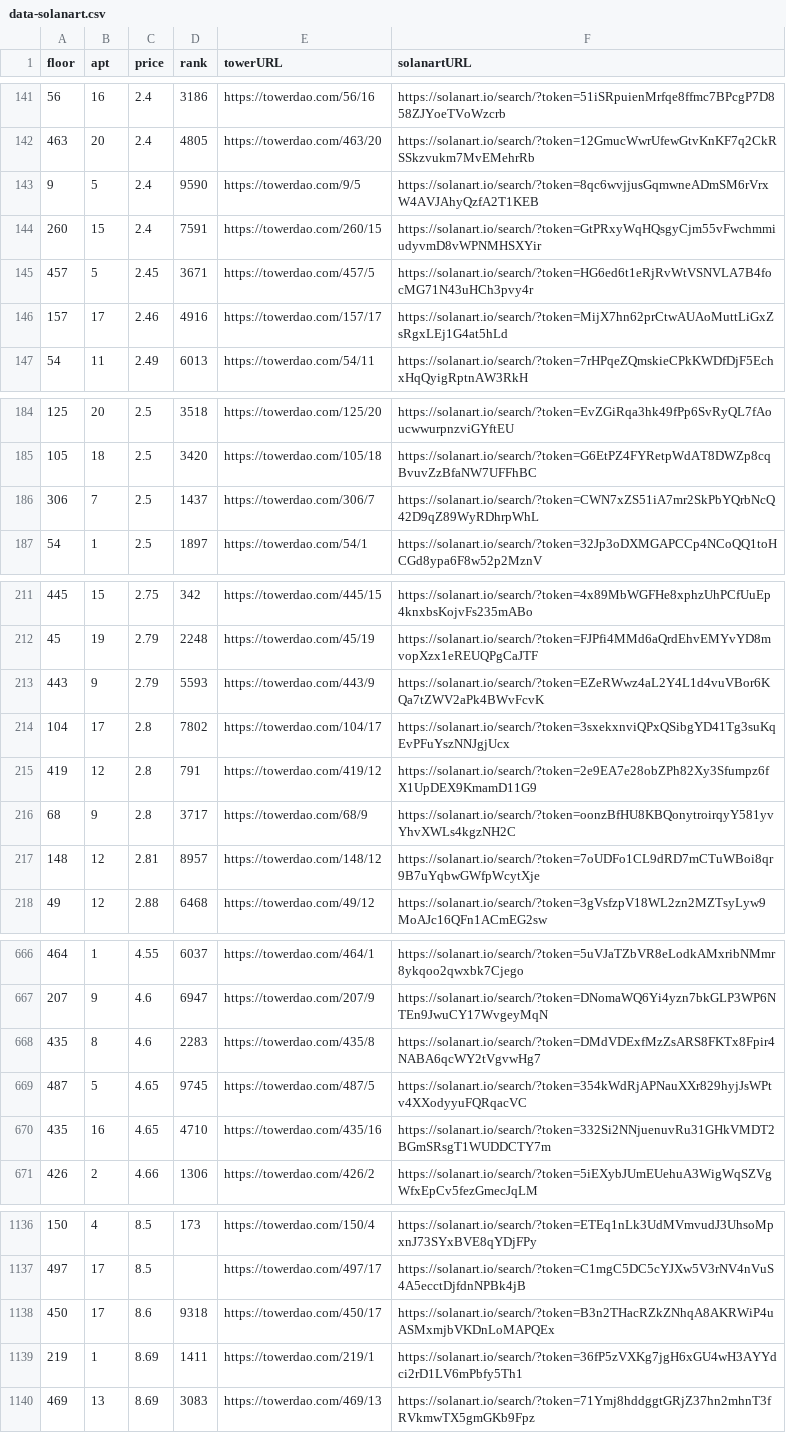
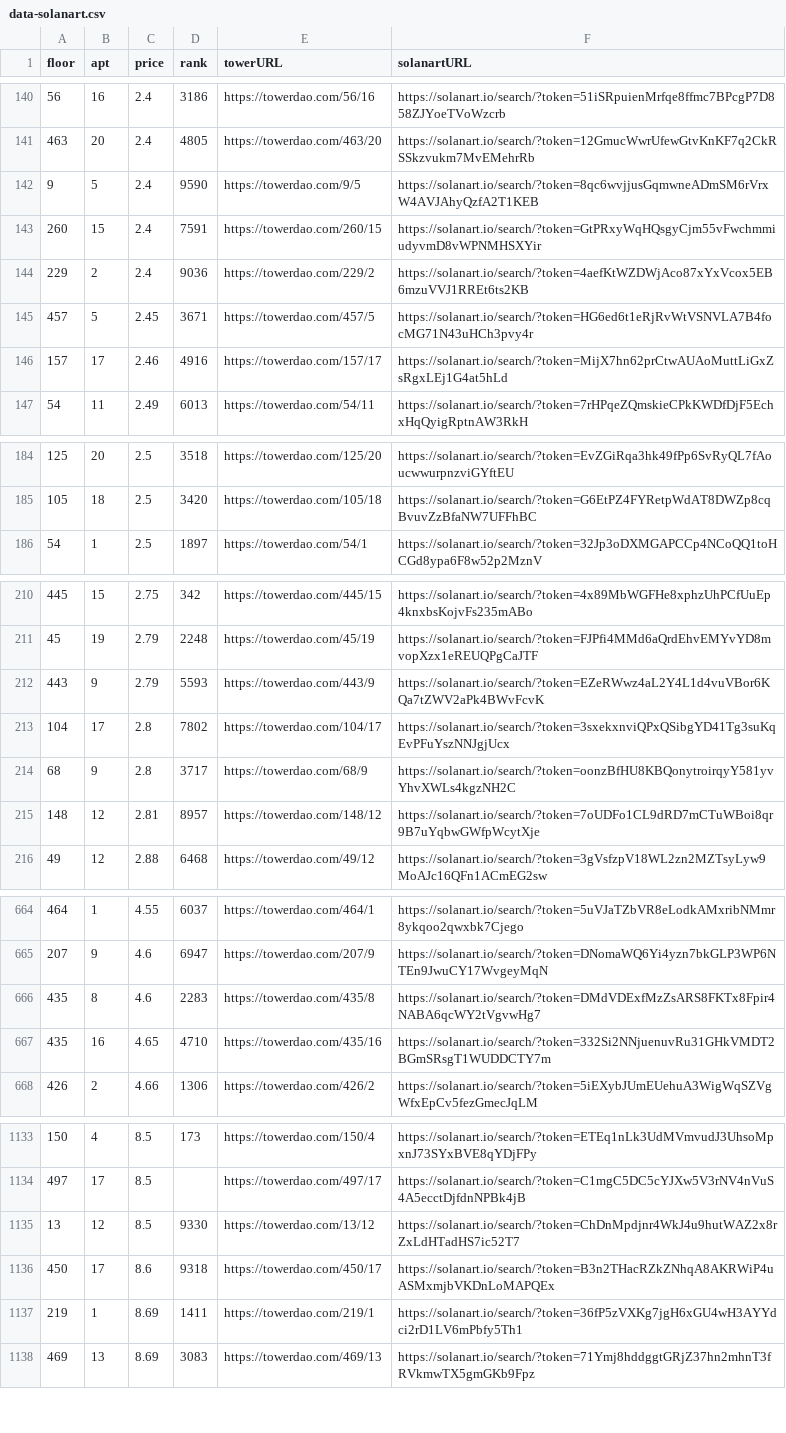
Before and after one commit to braposo/thetower-monitor, a CSV file: data-solanart.csv, drawn as a sheet; only a part is shown, gaps mark what is left out; the diff covers the shown part only.

Commit message:
Flat: latest data (2021-11-15T02:49:35.259Z) {   "date": "2021-11-15T02:49:35.259Z",   "files": [     {       "name": "data-solanart.csv",       "deltaBytes": -488,       "source": "https://qzlsklfacc.medianetwork.cloud/nft_for_sale?collection=thetower"     },     {       "name": "top-picks-solanart.csv",       "deltaBytes": -1,       "source": "https://qzlsklfacc.medianetwork.cloud/nft_for_sale?collection=thetower"     }   ] }

```diff
--- a/data-solanart.csv
+++ b/data-solanart.csv
@@ -144,2 +143,3 @@ floor,apt,price,rank,towerURL,solanartURL
 260,15,2.4,7591,https://towerdao.com/260/15,https://solanart.io/search/?token=GtPRxyWqHQsgyCjm55vFwchmmiudyvmD8vWPNMHSXYir
+229,2,2.4,9036,https://towerdao.com/229/2,https://solanart.io/search/?token=4aefKtWZDWjAco87xYxVcox5EB6mzuVVJ1RREt6ts2KB
 457,5,2.45,3671,https://towerdao.com/457/5,https://solanart.io/search/?token=HG6ed6t1eRjRvWtVSNVLA7B4focMG71N43uHCh3pvy4r
@@ -185,3 +185,2 @@ floor,apt,price,rank,towerURL,solanartURL
 105,18,2.5,3420,https://towerdao.com/105/18,https://solanart.io/search/?token=G6EtPZ4FYRetpWdAT8DWZp8cqBvuvZzBfaNW7UFFhBC
-306,7,2.5,1437,https://towerdao.com/306/7,https://solanart.io/search/?token=CWN7xZS51iA7mr2SkPbYQrbNcQ42D9qZ89WyRDhrpWhL
 54,1,2.5,1897,https://towerdao.com/54/1,https://solanart.io/search/?token=32Jp3oDXMGAPCCp4NCoQQ1toHCGd8ypa6F8w52p2MznV
@@ -214,3 +213,2 @@ floor,apt,price,rank,towerURL,solanartURL
 104,17,2.8,7802,https://towerdao.com/104/17,https://solanart.io/search/?token=3sxekxnviQPxQSibgYD41Tg3suKqEvPFuYszNNJgjUcx
-419,12,2.8,791,https://towerdao.com/419/12,https://solanart.io/search/?token=2e9EA7e28obZPh82Xy3Sfumpz6fX1UpDEX9KmamD11G9
 68,9,2.8,3717,https://towerdao.com/68/9,https://solanart.io/search/?token=oonzBfHU8KBQonytroirqyY581yvYhvXWLs4kgzNH2C
@@ -668,3 +666,2 @@ floor,apt,price,rank,towerURL,solanartURL
 435,8,4.6,2283,https://towerdao.com/435/8,https://solanart.io/search/?token=DMdVDExfMzZsARS8FKTx8Fpir4NABA6qcWY2tVgvwHg7
-487,5,4.65,9745,https://towerdao.com/487/5,https://solanart.io/search/?token=354kWdRjAPNauXXr829hyjJsWPtv4XXodyyuFQRqacVC
 435,16,4.65,4710,https://towerdao.com/435/16,https://solanart.io/search/?token=332Si2NNjuenuvRu31GHkVMDT2BGmSRsgT1WUDDCTY7m
@@ -1137,2 +1134,3 @@ floor,apt,price,rank,towerURL,solanartURL
 497,17,8.5,,https://towerdao.com/497/17,https://solanart.io/search/?token=C1mgC5DC5cYJXw5V3rNV4nVuS4A5ecctDjfdnNPBk4jB
+13,12,8.5,9330,https://towerdao.com/13/12,https://solanart.io/search/?token=ChDnMpdjnr4WkJ4u9hutWAZ2x8rZxLdHTadHS7ic52T7
 450,17,8.6,9318,https://towerdao.com/450/17,https://solanart.io/search/?token=B3n2THacRZkZNhqA8AKRWiP4uASMxmjbVKDnLoMAPQEx
```
Also changed, not shown: 3 added rows, 6 removed rows and 1 edited cell elsewhere in this file, top-picks-solanart.csv.
